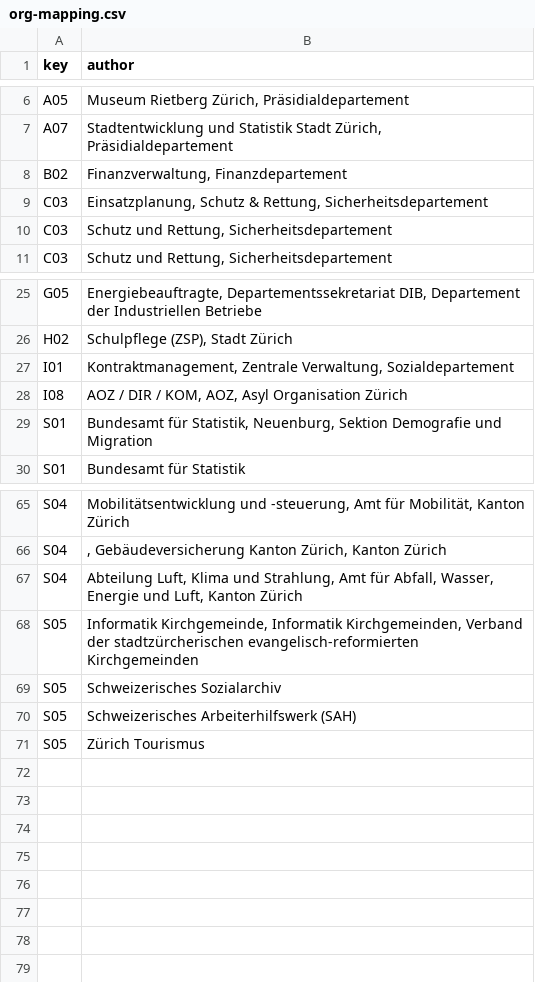
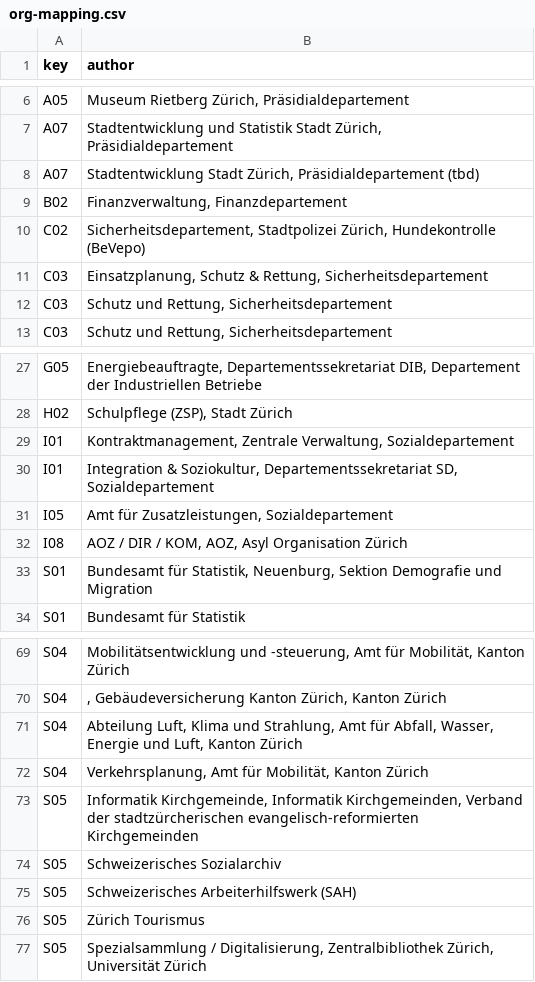
Before and after one commit to grandgrue/ckan-reporting-stzh, a CSV file: org-mapping.csv, drawn as a sheet; only a part is shown, gaps mark what is left out.

Commit message:
Mappings for 15 new datasets

```diff
--- a/org-mapping.csv
+++ b/org-mapping.csv
@@ -7,3 +7,5 @@ A05,"Museum Rietberg Zürich, Präsidialdepartement"
 A07,"Stadtentwicklung und Statistik Stadt Zürich, Präsidialdepartement"
+A07,"Stadtentwicklung Stadt Zürich, Präsidialdepartement (tbd)"
 B02,"Finanzverwaltung, Finanzdepartement "
+C02,"Sicherheitsdepartement, Stadtpolizei Zürich, Hundekontrolle (BeVepo)"
 C03,"Einsatzplanung, Schutz & Rettung, Sicherheitsdepartement"
@@ -27,2 +29,4 @@ H02,"Schulpflege (ZSP), Stadt Zürich"
 I01,"Kontraktmanagement, Zentrale Verwaltung, Sozialdepartement"
+I01,"Integration & Soziokultur, Departementssekretariat SD, Sozialdepartement"
+I05,"Amt für Zusatzleistungen, Sozialdepartement"
 I08,"AOZ / DIR / KOM, AOZ, Asyl Organisation Zürich"
@@ -67,2 +71,3 @@ S04,", Gebäudeversicherung Kanton Zürich, Kanton Zürich"
 S04,"Abteilung Luft, Klima und Strahlung, Amt für Abfall, Wasser, Energie und Luft, Kanton Zürich"
+S04,"Verkehrsplanung, Amt für Mobilität, Kanton Zürich"
 S05,"Informatik Kirchgemeinde, Informatik Kirchgemeinden, Verband der stadtzürcherischen evangelisch-reformierten Kirchgemeinden"
@@ -71 +76,2 @@ S05,"Schweizerisches Arbeiterhilfswerk (SAH)"
 S05,"Zürich Tourismus"
+S05,"Spezialsammlung / Digitalisierung, Zentralbibliothek Zürich, Universität Zürich"
```
